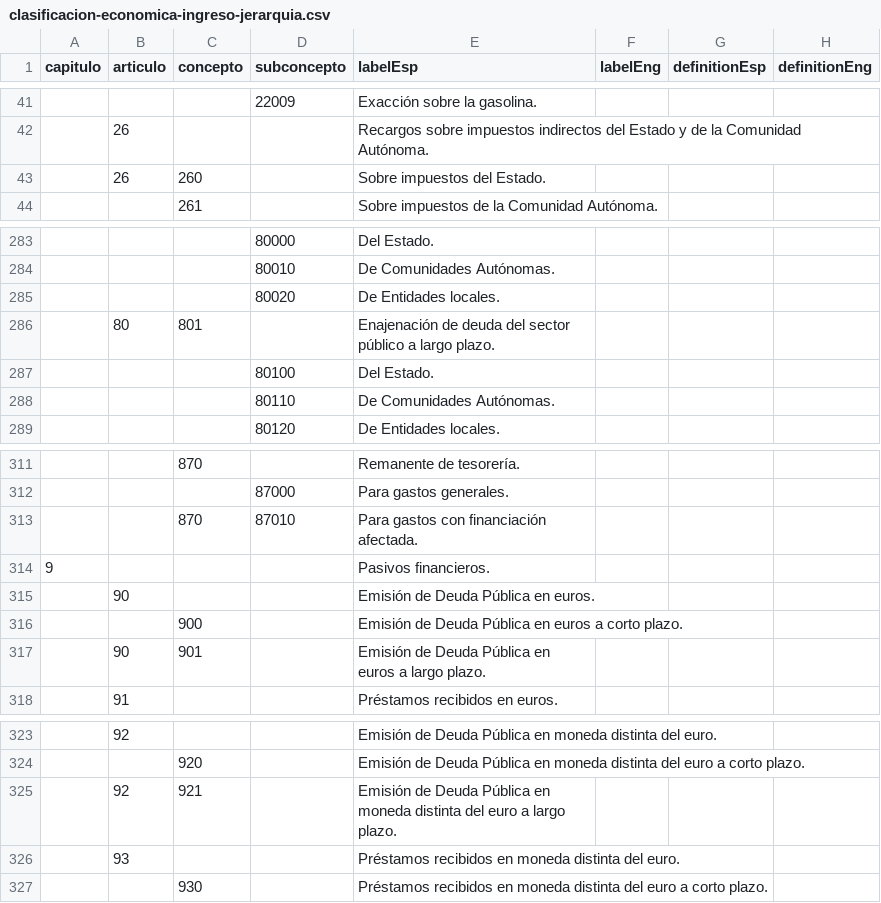
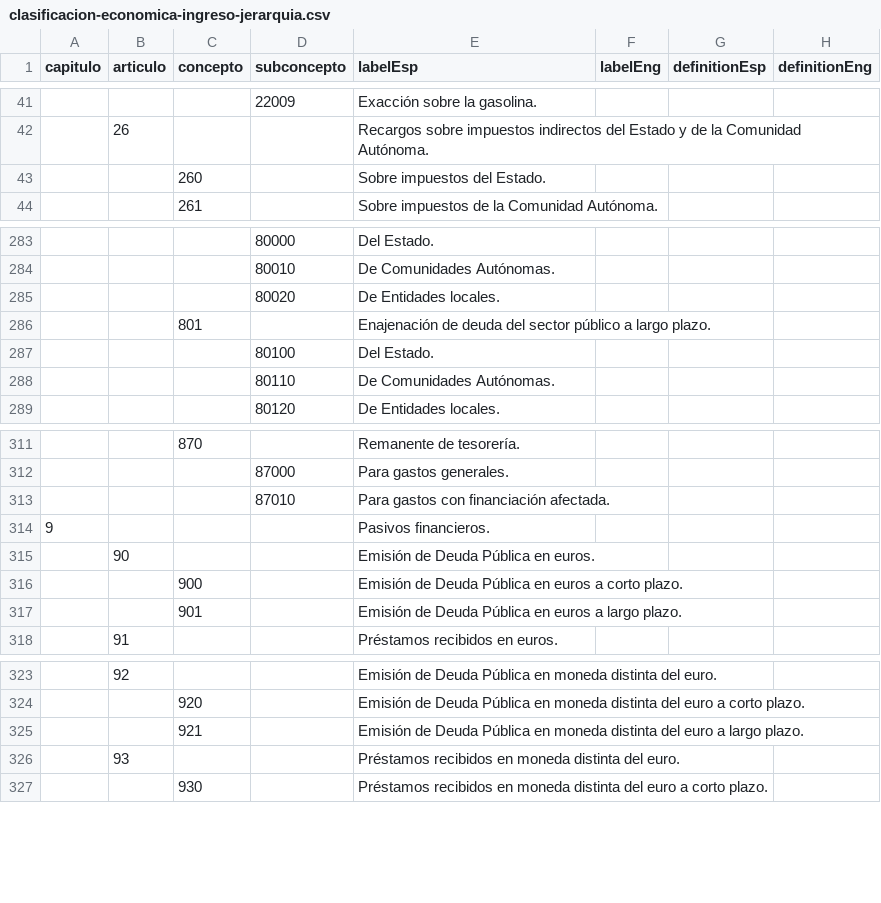
Before and after one commit to oeg-dataintegration/SKOS-generation, a CSV file: csv/clasificacion-economica-ingreso-jerarquia.csv, drawn as a sheet; only a part is shown, gaps mark what is left out; the diff names each change by its address in the sheet, - before the commit and + after, or states it on an @@ line.

Commit message:
Update input csv clasificacion-economica-ingreso

```diff
--- a/csv/clasificacion-economica-ingreso-jerarquia.csv
+++ b/csv/clasificacion-economica-ingreso-jerarquia.csv
-B43 (articulo): 26
+B43 (articulo): (empty)
-B286 (articulo): 80
+B286 (articulo): (empty)
-C313 (concepto): 870
+C313 (concepto): (empty)
-B317 (articulo): 90
+B317 (articulo): (empty)
-B325 (articulo): 92
+B325 (articulo): (empty)
```
Also changed, not shown: csv/clasificacion-economica-ingreso-descripcion.csv.
